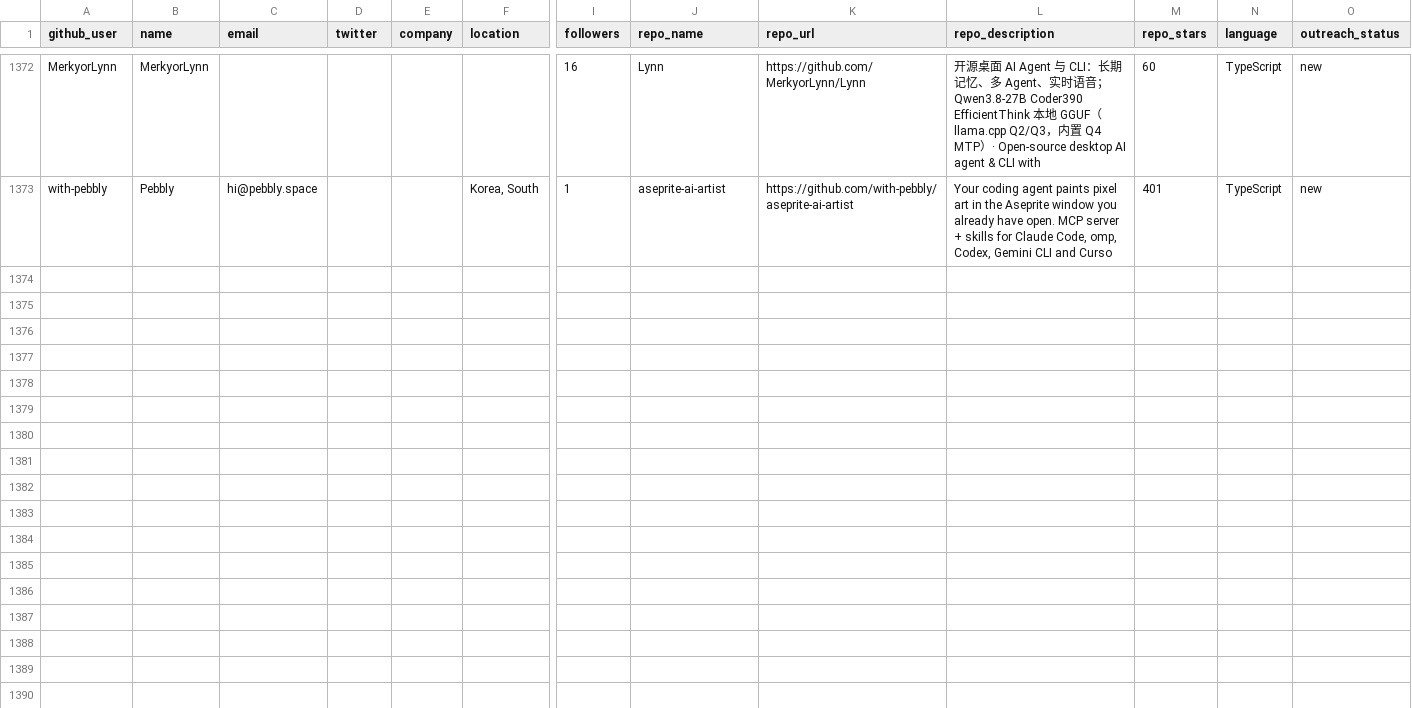
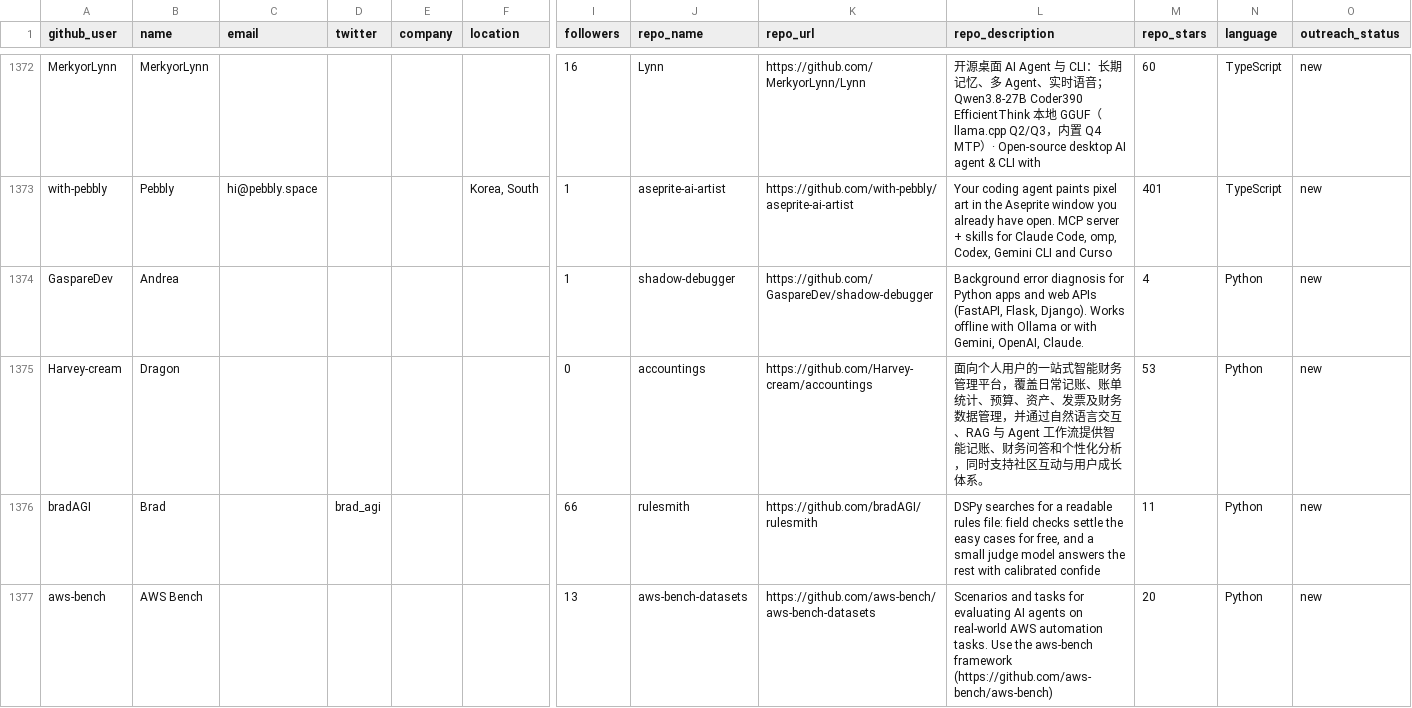
Before and after one commit to Soufianeazz/agentlens, a CSV file: agents/leads.csv, drawn as a sheet; only a part is shown, gaps mark what is left out; rows hold the shown columns only; the diff covers the shown part only; the diff names each change by its address in the sheet, - before the commit and + after, or states it on an @@ line.

```diff
--- a/agents/leads.csv
+++ b/agents/leads.csv
+row 1374: GaspareDev | Andrea |  |  |  |  | 1 | shadow-debugger | https://github.com/GaspareDev/shadow-debugger | Background error diagnosis for Python apps and web APIs (FastAPI, Flask, Django). Works offline with Ollama or with Gemini, OpenAI, Claude. | 4 | Python | new
+row 1375: Harvey-cream | Dragon |  |  |  |  | 0 | accountings | https://github.com/Harvey-cream/accountings | 面向个人用户的一站式智能财务管理平台，覆盖日常记账、账单统计、预算、资产、发票及财务数据管理，并通过自然语言交互、RAG 与 Agent 工作流提供智能记账、财务问答和个性化分析，同时支持社区互动与用户成长体系。 | 53 | Python | new
+row 1376: bradAGI | Brad |  | brad_agi |  |  | 66 | rulesmith | https://github.com/bradAGI/rulesmith | DSPy searches for a readable rules file: field checks settle the easy cases for free, and a small judge model answers the rest with calibrated confide | 11 | Python | new
+row 1377: aws-bench | AWS Bench |  |  |  |  | 13 | aws-bench-datasets | https://github.com/aws-bench/aws-bench-datasets | Scenarios and tasks for evaluating AI agents on real-world AWS automation tasks. Use the aws-bench framework (https://github.com/aws-bench/aws-bench) | 20 | Python | new
```
Also changed, not shown: 3 added rows elsewhere in this file.
